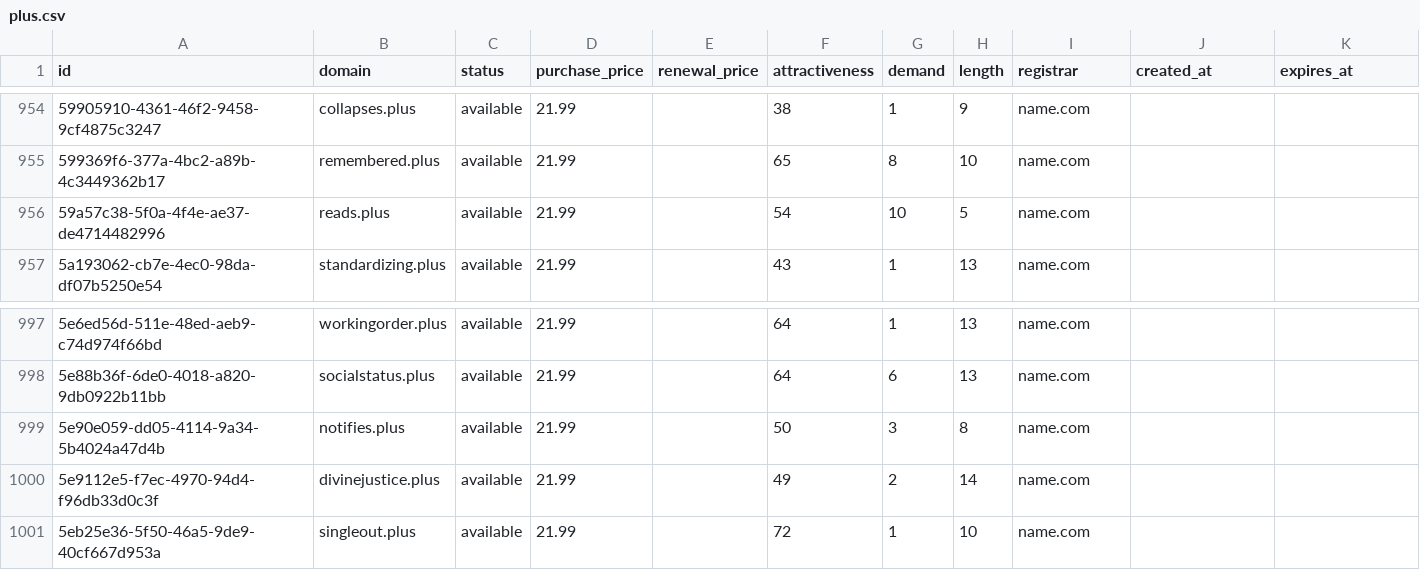
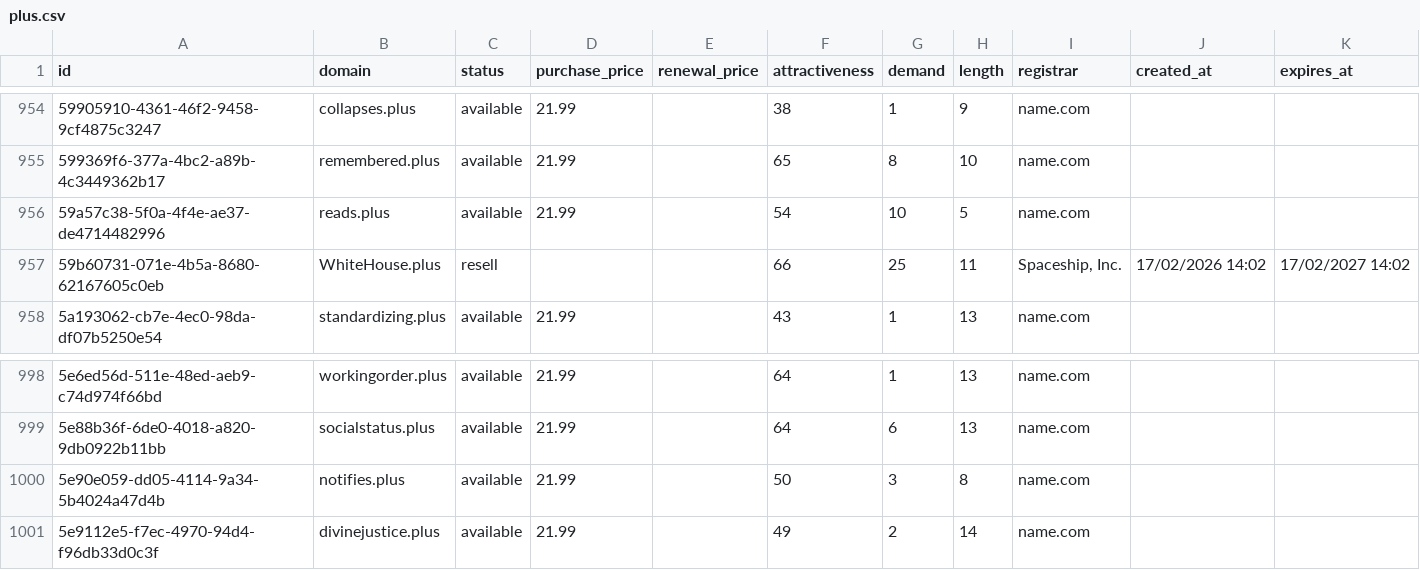
Before and after one commit to UniqueDomains/plus-oneword-domains, a CSV file: plus.csv, drawn as a sheet; only a part is shown, gaps mark what is left out.

Commit message:
Domains update

```diff
--- a/plus.csv
+++ b/plus.csv
@@ -956,2 +956,3 @@ id,domain,status,purchase_price,renewal_price,attractiveness,demand,length,regis
 59a57c38-5f0a-4f4e-ae37-de4714482996,reads.plus,available,21.99,,54,10,5,name.com,,
+59b60731-071e-4b5a-8680-62167605c0eb,WhiteHouse.plus,resell,,,66,25,11,"Spaceship, Inc.",17/02/2026 14:02,17/02/2027 14:02
 5a193062-cb7e-4ec0-98da-df07b5250e54,standardizing.plus,available,21.99,,43,1,13,name.com,,
@@ -1000,2 +1001 @@ id,domain,status,purchase_price,renewal_price,attractiveness,demand,length,regis
 5e9112e5-f7ec-4970-94d4-f96db33d0c3f,divinejustice.plus,available,21.99,,49,2,14,name.com,,
-5eb25e36-5f50-46a5-9de9-40cf667d953a,singleout.plus,available,21.99,,72,1,10,name.com,,
```
Also changed, not shown: 4 other files.
